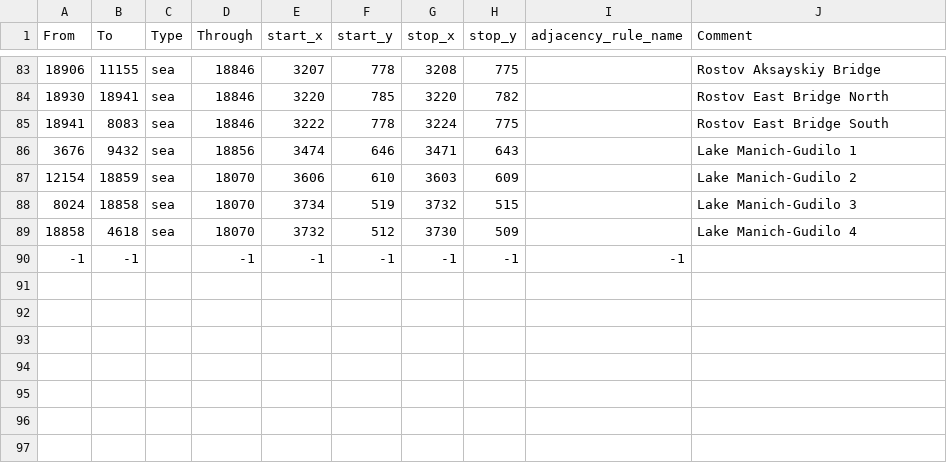
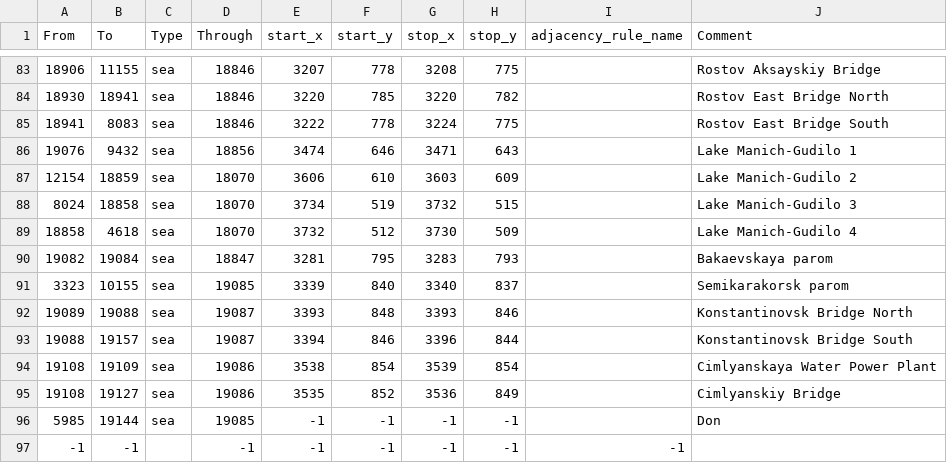
Before and after one commit to East-Showdown/East-Showdown, a CSV file: map/adjacencies.csv, drawn as a sheet; only a part is shown, gaps mark what is left out.

```diff
--- a/map/adjacencies.csv
+++ b/map/adjacencies.csv
@@ -85,3 +85,3 @@ From;To;Type;Through;start_x;start_y;stop_x;stop_y;adjacency_rule_name;Comment
 18941;8083;sea;18846;3222;778;3224;775;;Rostov East Bridge South
-3676;9432;sea;18856;3474;646;3471;643;;Lake Manich-Gudilo 1
+19076;9432;sea;18856;3474;646;3471;643;;Lake Manich-Gudilo 1
 12154;18859;sea;18070;3606;610;3603;609;;Lake Manich-Gudilo 2
@@ -89,2 +89,9 @@ From;To;Type;Through;start_x;start_y;stop_x;stop_y;adjacency_rule_name;Comment
 18858;4618;sea;18070;3732;512;3730;509;;Lake Manich-Gudilo 4
+19082;19084;sea;18847;3281;795;3283;793;;Bakaevskaya parom
+3323;10155;sea;19085;3339;840;3340;837;;Semikarakorsk parom
+19089;19088;sea;19087;3393;848;3393;846;;Konstantinovsk Bridge North
+19088;19157;sea;19087;3394;846;3396;844;;Konstantinovsk Bridge South
+19108;19109;sea;19086;3538;854;3539;854;;Cimlyanskaya Water Power Plant
+19108;19127;sea;19086;3535;852;3536;849;;Cimlyanskiy Bridge
+5985;19144;sea;19085;-1;-1;-1;-1;;Don
 -1;-1;;-1;-1;-1;-1;-1;-1;
```
Also changed, not shown: map/definition.csv, 34 other files.
